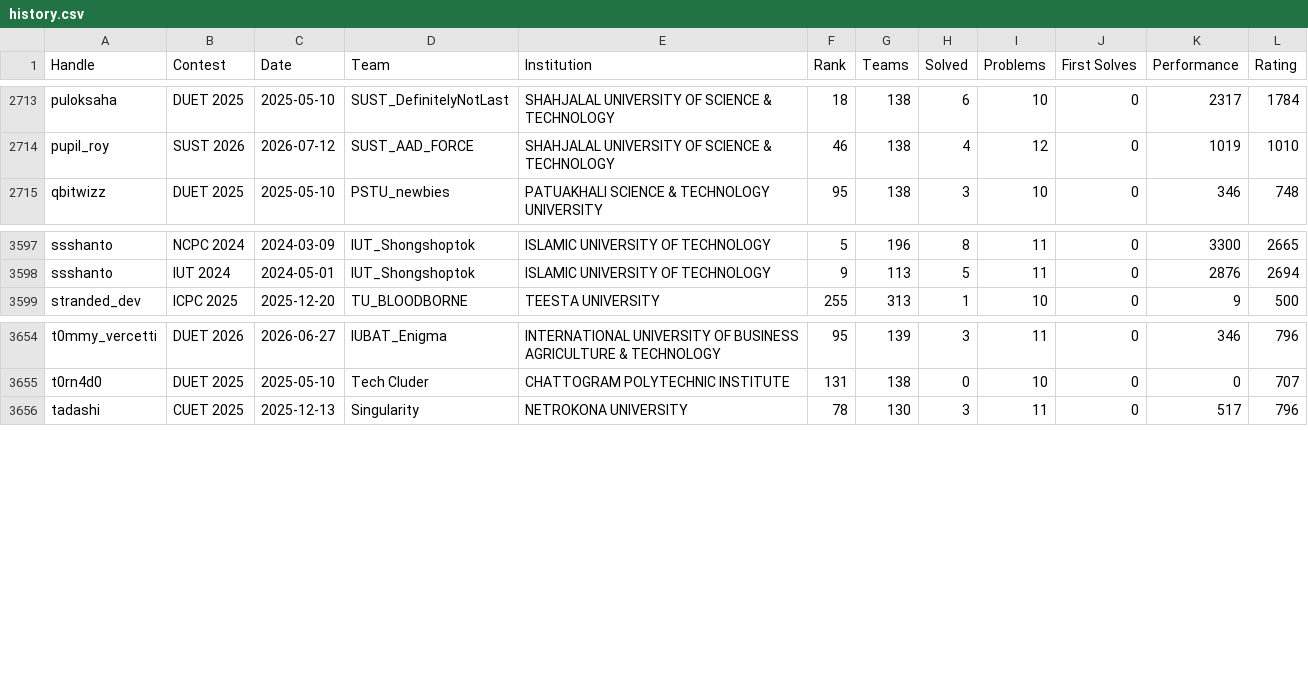
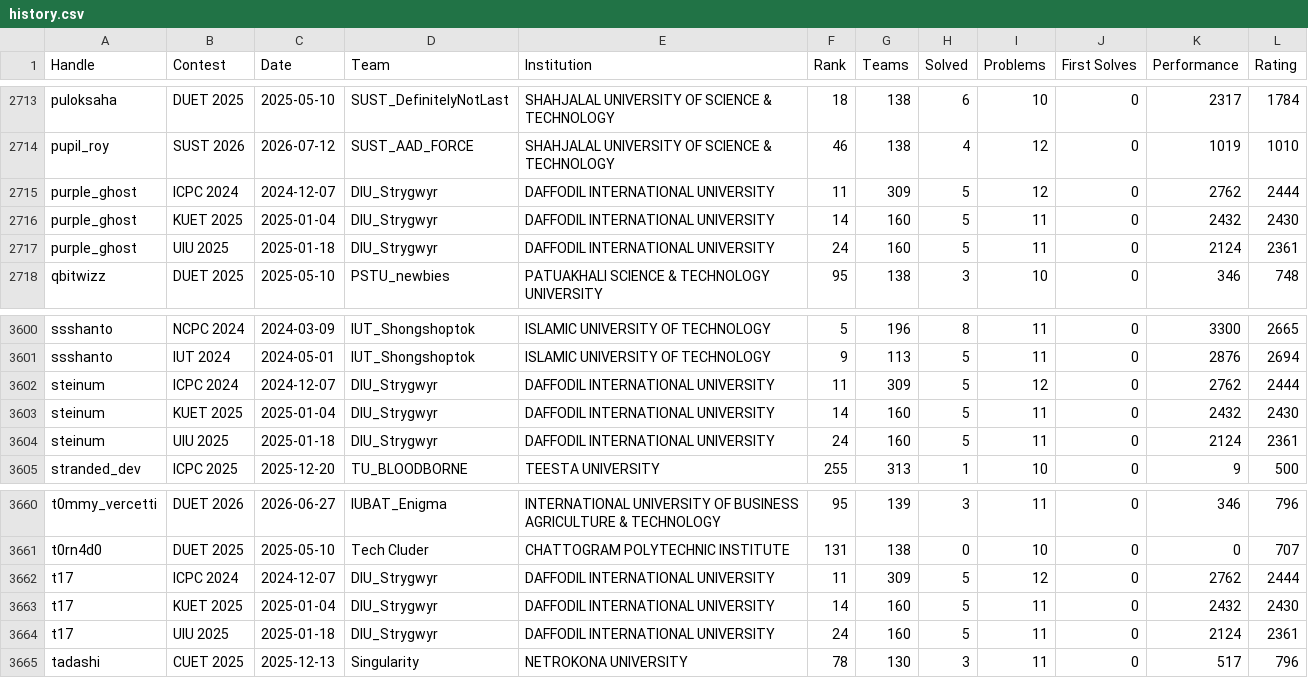
Before and after one commit to infi9itea/Biscuit-Rating, a CSV file: contestant_rating/output/history.csv, drawn as a sheet; only a part is shown, gaps mark what is left out; the diff names each change by its address in the sheet, - before the commit and + after, or states it on an @@ line.

```diff
--- a/contestant_rating/output/history.csv
+++ b/contestant_rating/output/history.csv
+row 2715: purple_ghost | ICPC 2024 | 2024-12-07 | DIU_Strygwyr | DAFFODIL INTERNATIONAL UNIVERSITY | 11 | 309 | 5 | 12 | 0 | 2762 | 2444
+row 2716: purple_ghost | KUET 2025 | 2025-01-04 | DIU_Strygwyr | DAFFODIL INTERNATIONAL UNIVERSITY | 14 | 160 | 5 | 11 | 0 | 2432 | 2430
+row 2717: purple_ghost | UIU 2025 | 2025-01-18 | DIU_Strygwyr | DAFFODIL INTERNATIONAL UNIVERSITY | 24 | 160 | 5 | 11 | 0 | 2124 | 2361
+row 3602: steinum | ICPC 2024 | 2024-12-07 | DIU_Strygwyr | DAFFODIL INTERNATIONAL UNIVERSITY | 11 | 309 | 5 | 12 | 0 | 2762 | 2444
+row 3603: steinum | KUET 2025 | 2025-01-04 | DIU_Strygwyr | DAFFODIL INTERNATIONAL UNIVERSITY | 14 | 160 | 5 | 11 | 0 | 2432 | 2430
+row 3604: steinum | UIU 2025 | 2025-01-18 | DIU_Strygwyr | DAFFODIL INTERNATIONAL UNIVERSITY | 24 | 160 | 5 | 11 | 0 | 2124 | 2361
+row 3662: t17 | ICPC 2024 | 2024-12-07 | DIU_Strygwyr | DAFFODIL INTERNATIONAL UNIVERSITY | 11 | 309 | 5 | 12 | 0 | 2762 | 2444
+row 3663: t17 | KUET 2025 | 2025-01-04 | DIU_Strygwyr | DAFFODIL INTERNATIONAL UNIVERSITY | 14 | 160 | 5 | 11 | 0 | 2432 | 2430
+row 3664: t17 | UIU 2025 | 2025-01-18 | DIU_Strygwyr | DAFFODIL INTERNATIONAL UNIVERSITY | 24 | 160 | 5 | 11 | 0 | 2124 | 2361
```
Also changed, not shown: contestant_rating/output/ratings.csv, members/data/members.csv, 2 other files.
